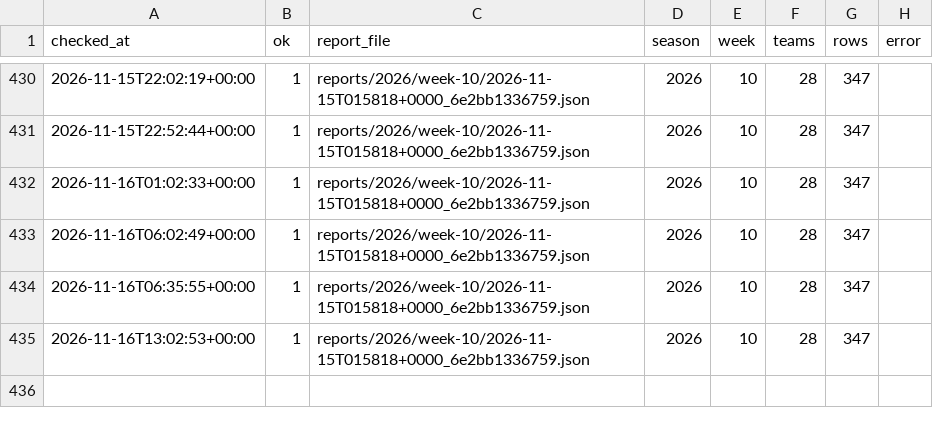
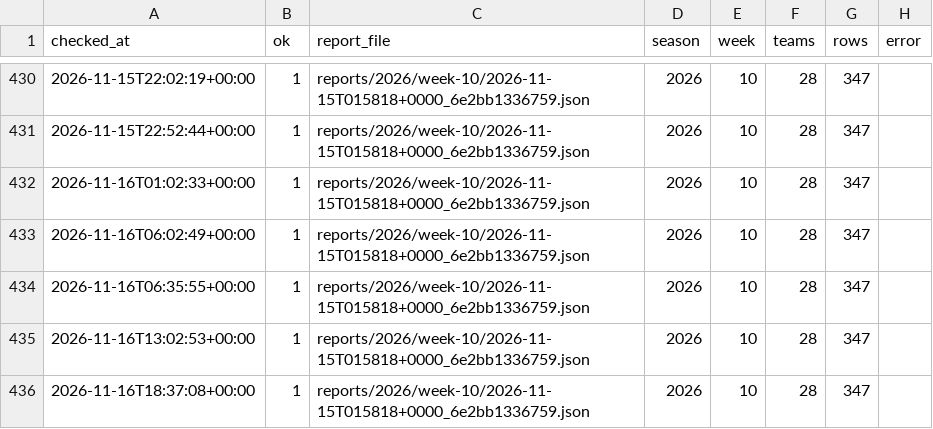
Before and after one commit to niksmdmarketing/NFLFutures, a CSV file: checks.csv, drawn as a sheet; only a part is shown, gaps mark what is left out.

```diff
--- a/checks.csv
+++ b/checks.csv
@@ -435 +435,2 @@ checked_at,ok,report_file,season,week,teams,rows,error
 2026-11-16T13:02:53+00:00,1,reports/2026/week-10/2026-11-15T015818+0000_6e2bb1336759.json,2026,10,28,347,
+2026-11-16T18:37:08+00:00,1,reports/2026/week-10/2026-11-15T015818+0000_6e2bb1336759.json,2026,10,28,347,
```
Also changed, not shown: 1 other file.
